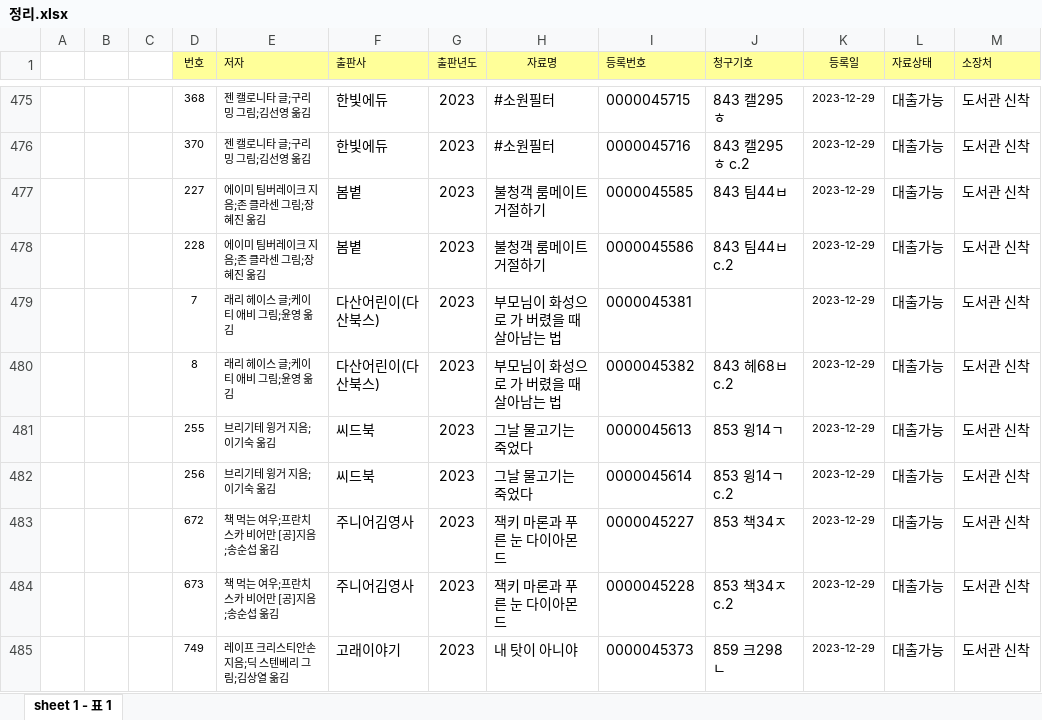
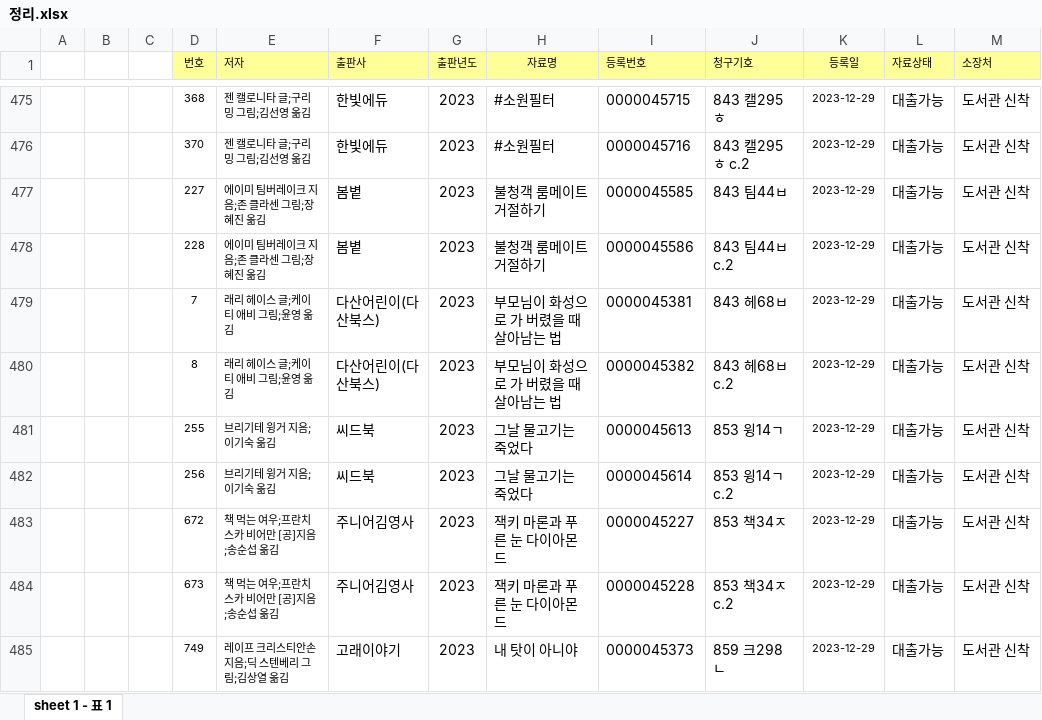
Before and after one commit to SoyRice17/WordMaker, an Excel workbook: src/excel/정리.xlsx, sheet sheet 1 - 표 1, drawn as a sheet; only a part is shown, gaps mark what is left out; values as stored, in another font and other column widths than the file's, no borders; the diff names each change by its address in the sheet, - before the commit and + after, or states it on an @@ line.

```diff
--- a/src/excel/정리.xlsx (sheet sheet 1 - 표 1)
+++ b/src/excel/정리.xlsx (sheet sheet 1 - 표 1)
-J479 (청구기호): (empty)
+J479 (청구기호): 843 헤68ㅂ
```
Also changed, not shown: 14 other files.
